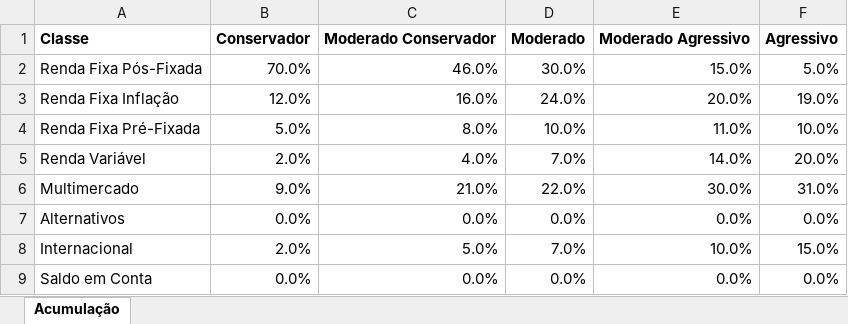
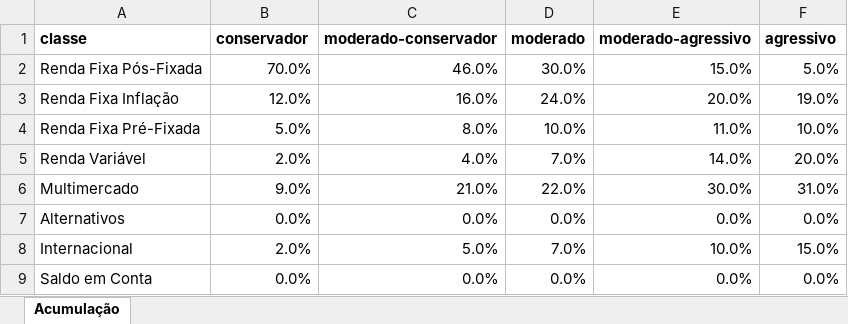
Before and after one commit to igordavid13/Data_Analytics, an Excel workbook: data/fake_allocation_policies.xlsx, sheet Acumulação, drawn as a sheet; values as stored, in another font and other column widths than the file's, no borders; the diff names each change by its address in the sheet, - before the commit and + after, or states it on an @@ line.

```diff
--- a/data/fake_allocation_policies.xlsx (sheet Acumulação)
+++ b/data/fake_allocation_policies.xlsx (sheet Acumulação)
-A1: Classe
+A1: classe
-B1: Conservador
+B1: conservador
-C1: Moderado Conservador
+C1: moderado-conservador
-D1: Moderado
+D1: moderado
-E1: Moderado Agressivo
+E1: moderado-agressivo
-F1: Agressivo
+F1: agressivo
```
Also changed, not shown: 5 other files.
